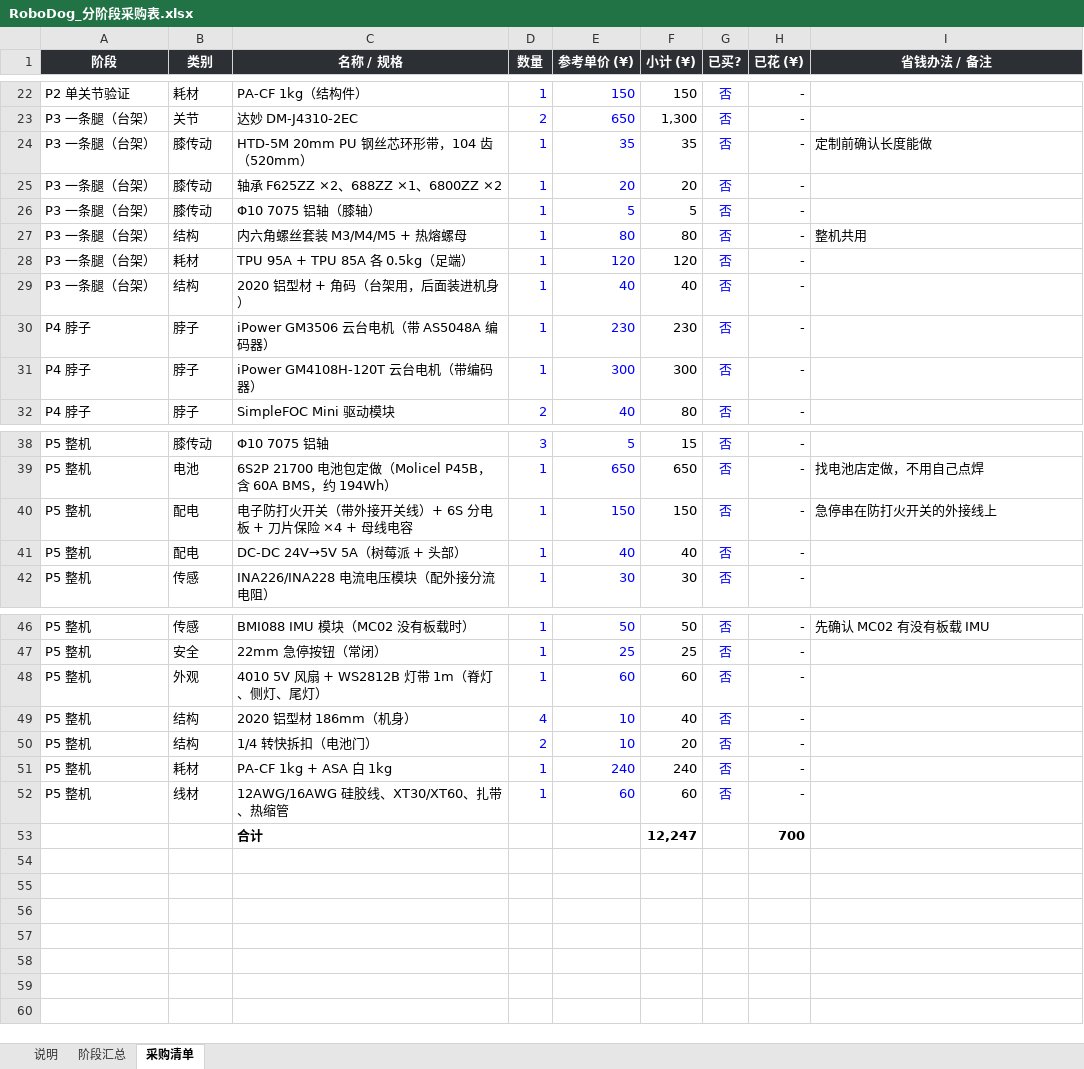
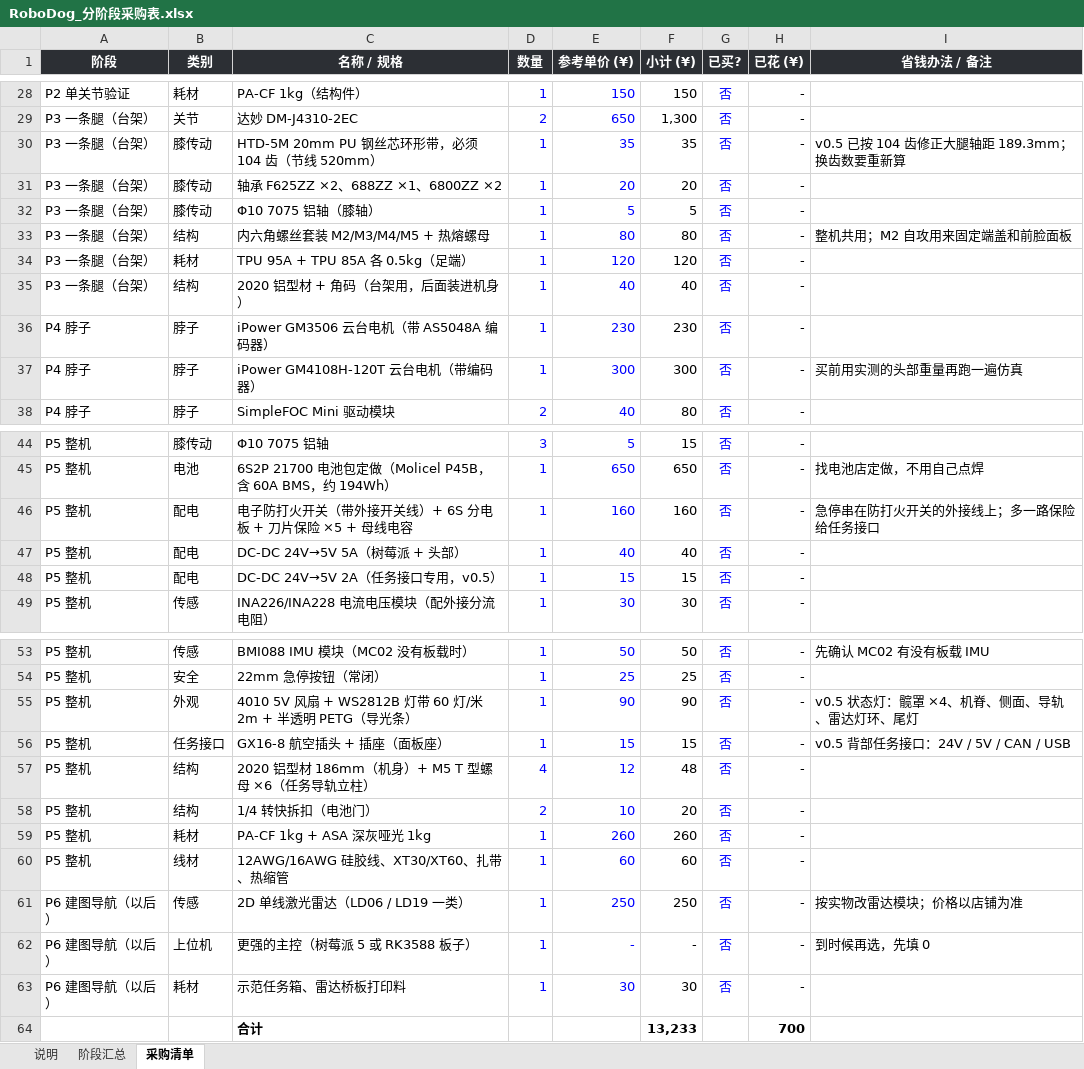
Before and after one commit to whois169/roboot007v, an Excel workbook: docs/RoboDog_分阶段采购表.xlsx, sheet 采购清单, drawn as a sheet; only a part is shown, gaps mark what is left out; values as stored, in another font and other column widths than the file's, no borders; addresses are those after the commit; the diff covers the shown part only; the diff names each change by its address in the sheet, - before the commit and + after, or states it on an @@ line.

```diff
--- a/docs/RoboDog_分阶段采购表.xlsx (sheet 采购清单)
+++ b/docs/RoboDog_分阶段采购表.xlsx (sheet 采购清单)
-C30 (名称 / 规格): HTD-5M 20mm PU 钢丝芯环形带，104 齿（520mm）
+C30 (名称 / 规格): HTD-5M 20mm PU 钢丝芯环形带，必须 104 齿（节线 520mm）
-I30 (省钱办法 / 备注): 定制前确认长度能做
+I30 (省钱办法 / 备注): v0.5 已按 104 齿修正大腿轴距 189.3mm；换齿数要重新算
-C33 (名称 / 规格): 内六角螺丝套装 M3/M4/M5 + 热熔螺母
+C33 (名称 / 规格): 内六角螺丝套装 M2/M3/M4/M5 + 热熔螺母
-I33 (省钱办法 / 备注): 整机共用
+I33 (省钱办法 / 备注): 整机共用；M2 自攻用来固定端盖和前脸面板
-I37 (省钱办法 / 备注): (empty)
+I37 (省钱办法 / 备注): 买前用实测的头部重量再跑一遍仿真
-C46 (名称 / 规格): 电子防打火开关（带外接开关线）+ 6S 分电板 + 刀片保险 ×4 + 母线电容
+C46 (名称 / 规格): 电子防打火开关（带外接开关线）+ 6S 分电板 + 刀片保险 ×5 + 母线电容
-E46 (参考单价 (¥)): 150
+E46 (参考单价 (¥)): 160
-F46 (小计 (¥)): 150
+F46 (小计 (¥)): 160
-I46 (省钱办法 / 备注): 急停串在防打火开关的外接线上
+I46 (省钱办法 / 备注): 急停串在防打火开关的外接线上；多一路保险给任务接口
+row 48: P5 整机 | 配电 | DC-DC 24V→5V 2A（任务接口专用，v0.5） | 1 | 15 | 15 | 否 | -
-C55 (名称 / 规格): 4010 5V 风扇 + WS2812B 灯带 1m（脊灯、侧灯、尾灯）
+C55 (名称 / 规格): 4010 5V 风扇 + WS2812B 灯带 60 灯/米 2m + 半透明 PETG（导光条）
-E55 (参考单价 (¥)): 60
+E55 (参考单价 (¥)): 90
-F55 (小计 (¥)): 60
+F55 (小计 (¥)): 90
-I55 (省钱办法 / 备注): (empty)
+I55 (省钱办法 / 备注): v0.5 状态灯：髋罩 ×4、机脊、侧面、导轨、雷达灯环、尾灯
+row 56: P5 整机 | 任务接口 | GX16-8 航空插头 + 插座（面板座） | 1 | 15 | 15 | 否 | - | v0.5 背部任务接口：24V / 5V / CAN / USB
-C57 (名称 / 规格): 2020 铝型材 186mm（机身）
+C57 (名称 / 规格): 2020 铝型材 186mm（机身）+ M5 T 型螺母 ×6（任务导轨立柱）
-E57 (参考单价 (¥)): 10
+E57 (参考单价 (¥)): 12
-F57 (小计 (¥)): 40
+F57 (小计 (¥)): 48
-C59 (名称 / 规格): PA-CF 1kg + ASA 白 1kg
+C59 (名称 / 规格): PA-CF 1kg + ASA 深灰哑光 1kg
-E59 (参考单价 (¥)): 240
+E59 (参考单价 (¥)): 260
-F59 (小计 (¥)): 240
+F59 (小计 (¥)): 260
+row 61: P6 建图导航（以后） | 传感 | 2D 单线激光雷达（LD06 / LD19 一类） | 1 | 250 | 250 | 否 | - | 按实物改雷达模块；价格以店铺为准
+row 62: P6 建图导航（以后） | 上位机 | 更强的主控（树莓派 5 或 RK3588 板子） | 1 | - | - | 否 | - | 到时候再选，先填 0
+row 63: P6 建图导航（以后） | 耗材 | 示范任务箱、雷达桥板打印料 | 1 | 30 | 30 | 否 | -
-F64 (小计 (¥)): 12,247
+F64 (小计 (¥)): 13,233
```
Also changed, not shown: 7 added rows, 1 removed row and 22 edited cells elsewhere in this sheet, sheet 阶段汇总, sheet 说明, formulas that keep their value, 28 other files.
